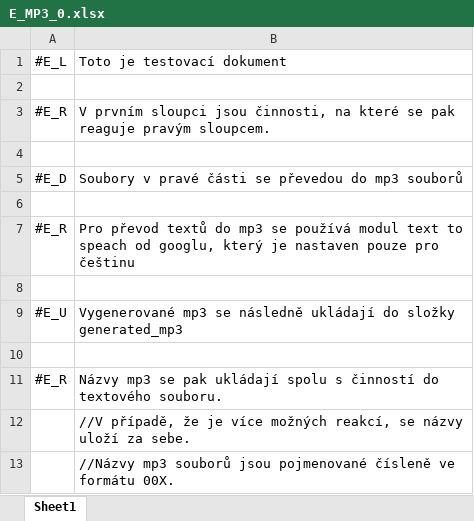
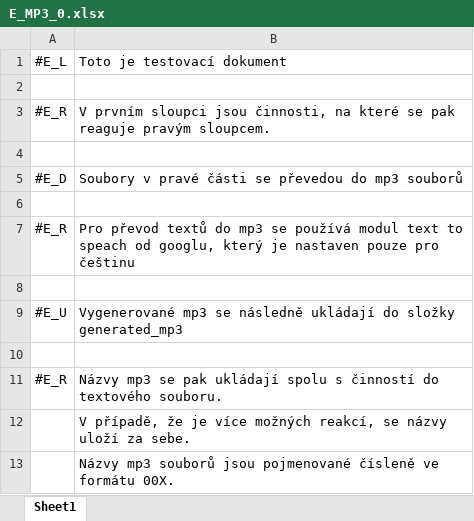
Before and after one commit to KarolinaSedlackova/watson-assistant-workbench, an Excel workbook: example/mp3_app/xls/E_MP3_0.xlsx, sheet Sheet1, drawn as a sheet; values as stored, in another font and other column widths than the file's, no borders; the diff names each change by its address in the sheet, - before the commit and + after, or states it on an @@ line.

```diff
--- a/example/mp3_app/xls/E_MP3_0.xlsx (sheet Sheet1)
+++ b/example/mp3_app/xls/E_MP3_0.xlsx (sheet Sheet1)
-B12: //V případě, že…
+B12: V případě, že…
-B13: //Názvy mp3 souborů…
+B13: Názvy mp3 souborů…
```
Also changed, not shown: 5 other files.
